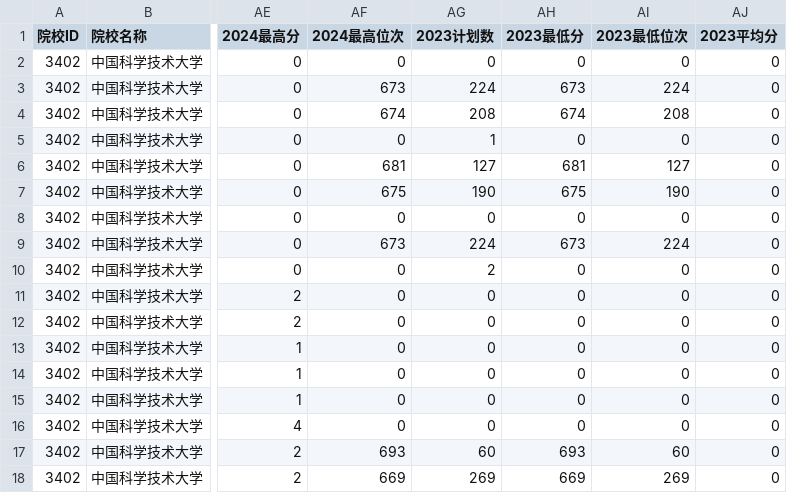
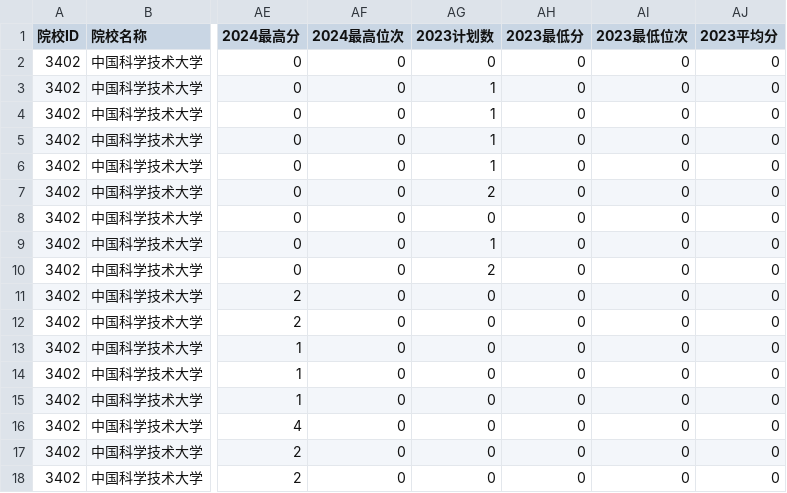
Before and after one commit to ADD574929477/2026, a CSV file: 中国科学技术大学.csv, drawn as a sheet; only a part is shown, gaps mark what is left out; the diff names each change by its address in the sheet, - before the commit and + after, or states it on an @@ line.

Commit message:
Revert commits 5899f30..5899f30
This reverts 1 commit(s) from 5899f30 to 5899f30.

Reverted commits:
5899f30 feat: 录入CSV文件数据

Co-authored-by: traeagent <traeagent@users.noreply.github.com>

```diff
--- a/中国科学技术大学.csv
+++ b/中国科学技术大学.csv
-AF3 (2024最高位次): 673
+AF3 (2024最高位次): 0
-AG3 (2023计划数): 224
+AG3 (2023计划数): 1
-AH3 (2023最低分): 673
+AH3 (2023最低分): 0
-AI3 (2023最低位次): 224
+AI3 (2023最低位次): 0
-AF4 (2024最高位次): 674
+AF4 (2024最高位次): 0
-AG4 (2023计划数): 208
+AG4 (2023计划数): 1
-AH4 (2023最低分): 674
+AH4 (2023最低分): 0
-AI4 (2023最低位次): 208
+AI4 (2023最低位次): 0
-AF6 (2024最高位次): 681
+AF6 (2024最高位次): 0
-AG6 (2023计划数): 127
+AG6 (2023计划数): 1
-AH6 (2023最低分): 681
+AH6 (2023最低分): 0
-AI6 (2023最低位次): 127
+AI6 (2023最低位次): 0
-AF7 (2024最高位次): 675
+AF7 (2024最高位次): 0
-AG7 (2023计划数): 190
+AG7 (2023计划数): 2
-AH7 (2023最低分): 675
+AH7 (2023最低分): 0
-AI7 (2023最低位次): 190
+AI7 (2023最低位次): 0
-AF9 (2024最高位次): 673
+AF9 (2024最高位次): 0
-AG9 (2023计划数): 224
+AG9 (2023计划数): 1
-AH9 (2023最低分): 673
+AH9 (2023最低分): 0
-AI9 (2023最低位次): 224
+AI9 (2023最低位次): 0
-AF17 (2024最高位次): 693
+AF17 (2024最高位次): 0
-AG17 (2023计划数): 60
+AG17 (2023计划数): 0
-AH17 (2023最低分): 693
+AH17 (2023最低分): 0
-AI17 (2023最低位次): 60
+AI17 (2023最低位次): 0
-AF18 (2024最高位次): 669
+AF18 (2024最高位次): 0
-AG18 (2023计划数): 269
+AG18 (2023计划数): 0
-AH18 (2023最低分): 669
+AH18 (2023最低分): 0
-AI18 (2023最低位次): 269
+AI18 (2023最低位次): 0
```
